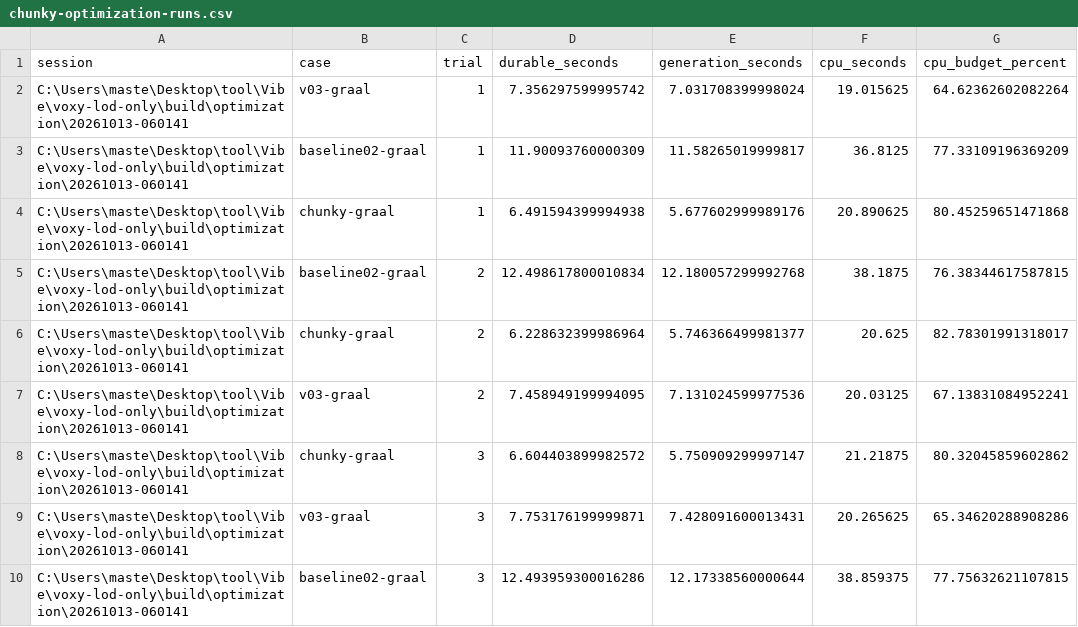
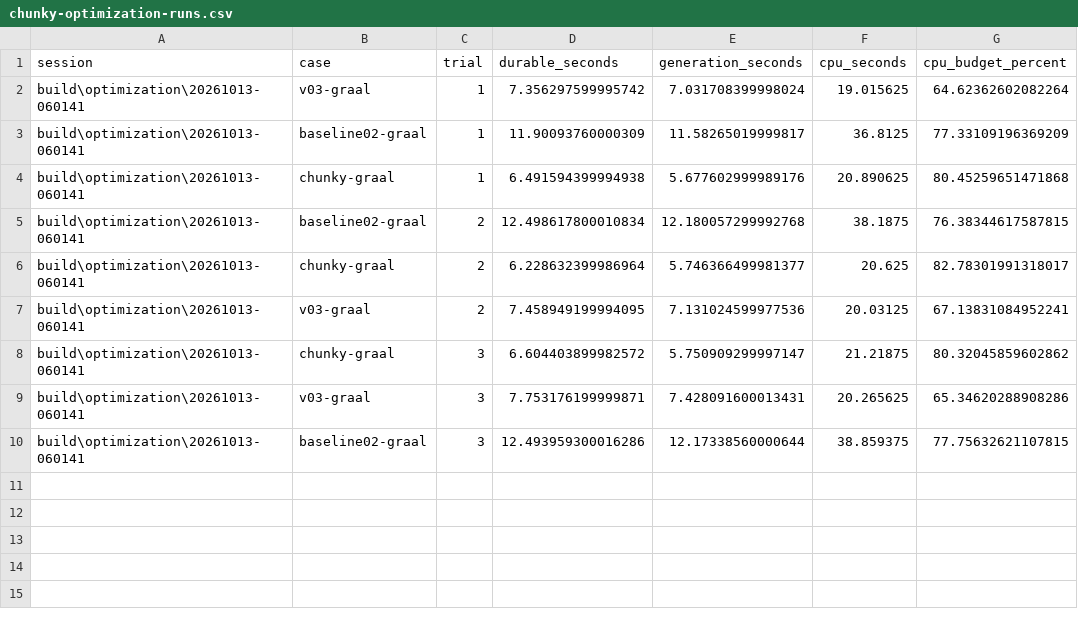
Before and after one commit to mihile/voxy-lod-only, a CSV file: benchmark/results/chunky-optimization-runs.csv, drawn as a sheet; only a part is shown; the diff names each change by its address in the sheet, - before the commit and + after, or states it on an @@ line.

Commit message:
Release Voxy LOD Only 0.8 with area controls and structure compatibility

```diff
--- a/benchmark/results/chunky-optimization-runs.csv
+++ b/benchmark/results/chunky-optimization-runs.csv
-A2:A10 (session): C:\Users\maste\Desktop\tool\Vibe\voxy-lod-only\build\optimization\20261013-060141
+A2:A10 (session): build\optimization\20261013-060141
```
Also changed, not shown: 50 other files.
